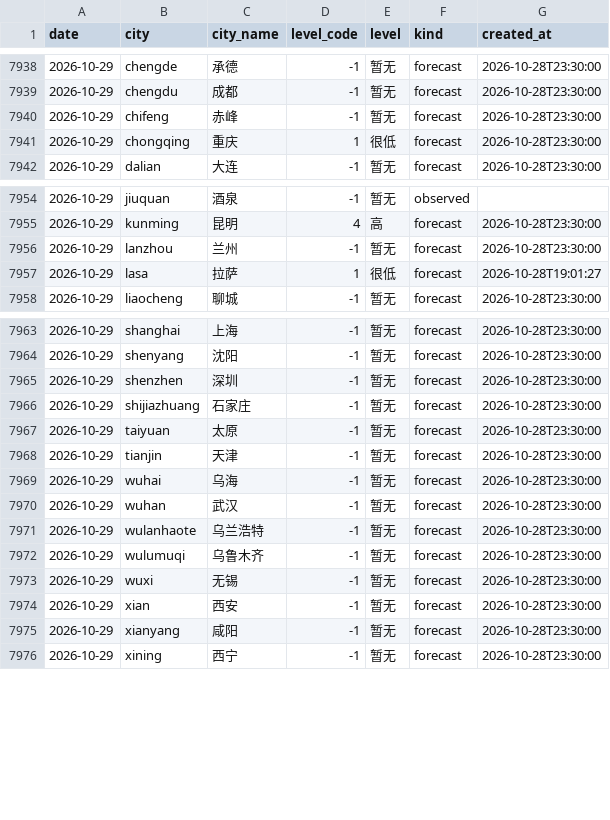
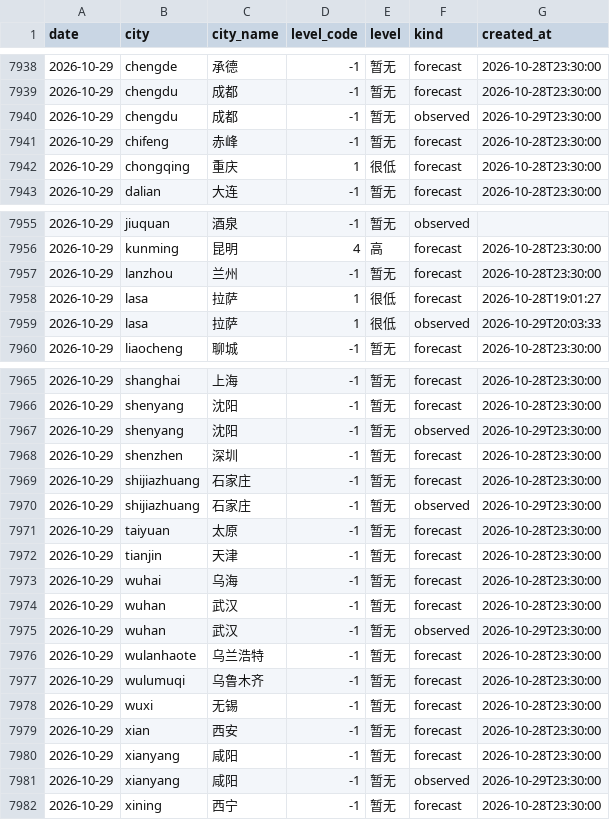
Before and after one commit to myysophia/pollen-sentinel, a CSV file: data/daily/pollen.csv, drawn as a sheet; only a part is shown, gaps mark what is left out.

```diff
--- a/data/daily/pollen.csv
+++ b/data/daily/pollen.csv
@@ -7939,2 +7939,3 @@ date,city,city_name,level_code,level,kind,created_at
 2026-10-29,chengdu,成都,-1,暂无,forecast,2026-10-28T23:30:00
+2026-10-29,chengdu,成都,-1,暂无,observed,2026-10-29T23:30:00
 2026-10-29,chifeng,赤峰,-1,暂无,forecast,2026-10-28T23:30:00
@@ -7957,2 +7958,3 @@ date,city,city_name,level_code,level,kind,created_at
 2026-10-29,lasa,拉萨,1,很低,forecast,2026-10-28T19:01:27
+2026-10-29,lasa,拉萨,1,很低,observed,2026-10-29T20:03:33
 2026-10-29,liaocheng,聊城,-1,暂无,forecast,2026-10-28T23:30:00
@@ -7964,4 +7966,6 @@ date,city,city_name,level_code,level,kind,created_at
 2026-10-29,shenyang,沈阳,-1,暂无,forecast,2026-10-28T23:30:00
+2026-10-29,shenyang,沈阳,-1,暂无,observed,2026-10-29T23:30:00
 2026-10-29,shenzhen,深圳,-1,暂无,forecast,2026-10-28T23:30:00
 2026-10-29,shijiazhuang,石家庄,-1,暂无,forecast,2026-10-28T23:30:00
+2026-10-29,shijiazhuang,石家庄,-1,暂无,observed,2026-10-29T23:30:00
 2026-10-29,taiyuan,太原,-1,暂无,forecast,2026-10-28T23:30:00
@@ -7970,2 +7974,3 @@ date,city,city_name,level_code,level,kind,created_at
 2026-10-29,wuhan,武汉,-1,暂无,forecast,2026-10-28T23:30:00
+2026-10-29,wuhan,武汉,-1,暂无,observed,2026-10-29T23:30:00
 2026-10-29,wulanhaote,乌兰浩特,-1,暂无,forecast,2026-10-28T23:30:00
@@ -7975,2 +7980,3 @@ date,city,city_name,level_code,level,kind,created_at
 2026-10-29,xianyang,咸阳,-1,暂无,forecast,2026-10-28T23:30:00
+2026-10-29,xianyang,咸阳,-1,暂无,observed,2026-10-29T23:30:00
 2026-10-29,xining,西宁,-1,暂无,forecast,2026-10-28T23:30:00
```
Also changed, not shown: data/daily/weather.csv, 11 other files.
